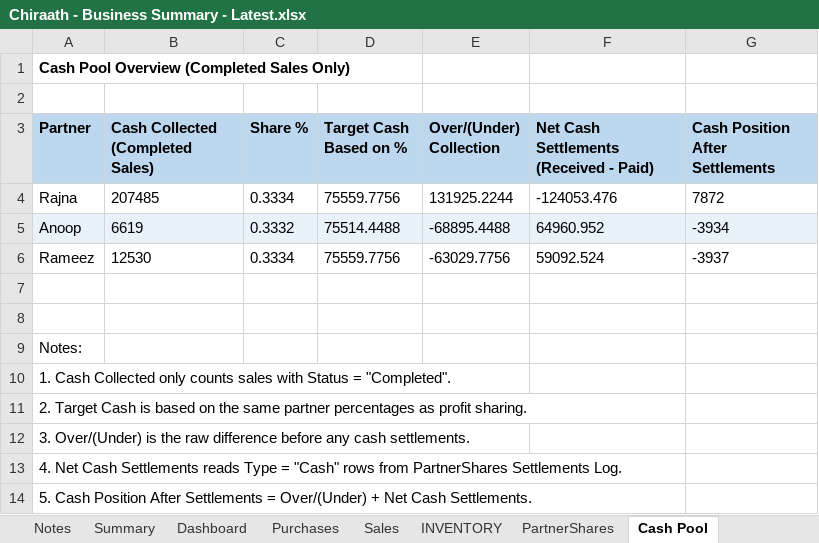
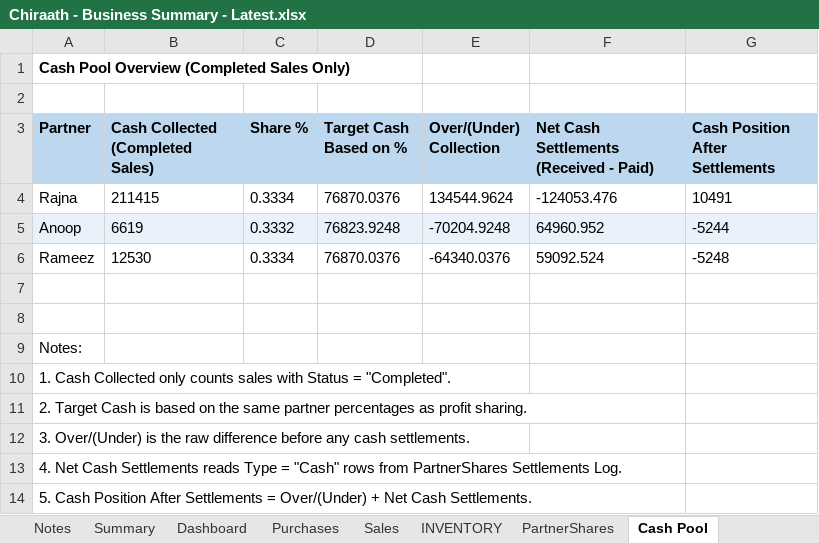
Before and after one commit to anoopp87/chiraath-partner-dashboard, an Excel workbook: input/Chiraath - Business Summary - Latest.xlsx, sheet Cash Pool, drawn as a sheet; values as stored, in another font and other column widths than the file's, no borders; the diff names each change by its address in the sheet, - before the commit and + after, or states it on an @@ line.

```diff
--- a/input/Chiraath - Business Summary - Latest.xlsx (sheet Cash Pool)
+++ b/input/Chiraath - Business Summary - Latest.xlsx (sheet Cash Pool)
-B4 (Cash Collected (Completed Sales)): 207485
+B4 (Cash Collected (Completed Sales)): 211415
-D4 (Target Cash Based on %): 75559.7756
+D4 (Target Cash Based on %): 76870.0376
-E4 (Over/(Under) Collection): 131925.2244
+E4 (Over/(Under) Collection): 134544.9624
-G4 (Cash Position After Settlements): 7872
+G4 (Cash Position After Settlements): 10491
-D5 (Target Cash Based on %): 75514.4488
+D5 (Target Cash Based on %): 76823.9248
-E5 (Over/(Under) Collection): -68895.4488
+E5 (Over/(Under) Collection): -70204.9248
-G5 (Cash Position After Settlements): -3934
+G5 (Cash Position After Settlements): -5244
-D6 (Target Cash Based on %): 75559.7756
+D6 (Target Cash Based on %): 76870.0376
-E6 (Over/(Under) Collection): -63029.7756
+E6 (Over/(Under) Collection): -64340.0376
-G6 (Cash Position After Settlements): -3937
+G6 (Cash Position After Settlements): -5248
```
Also changed, not shown: sheet Summary, sheet Dashboard, sheet Sales, sheet INVENTORY, charts or pictures, 1 other file.
